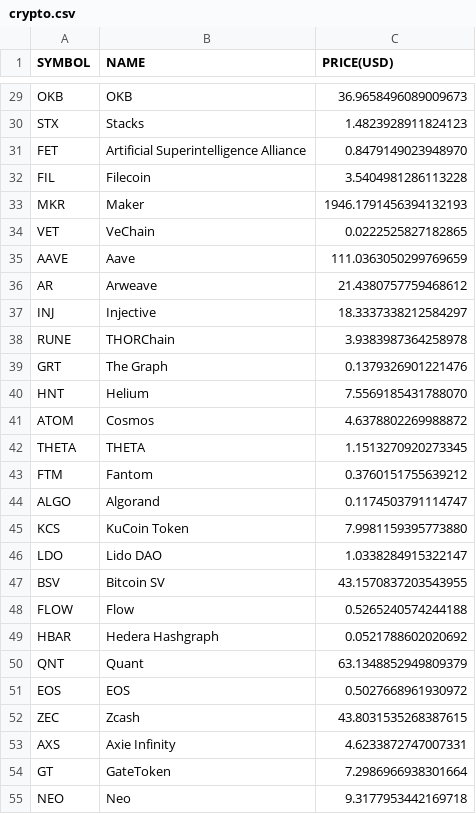
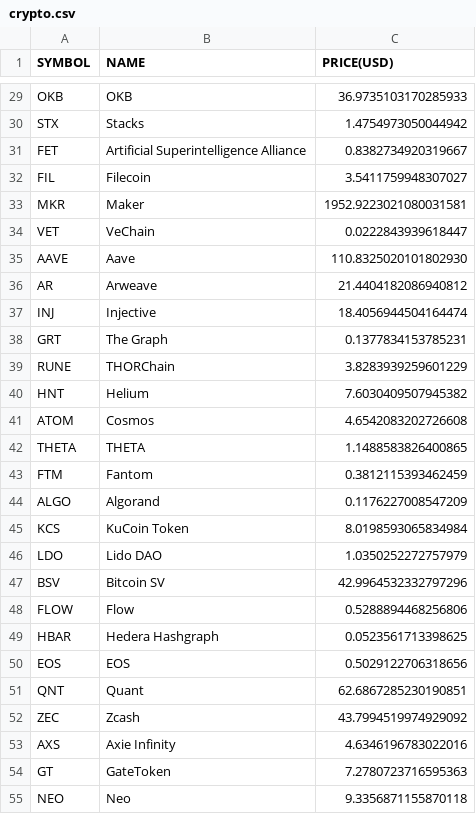
Before and after one commit to chrisliti/Crypto-Test, a CSV file: crypto.csv, drawn as a sheet; only a part is shown, gaps mark what is left out; removed rows and columns are numbered as before the commit, all else as after; the diff covers the shown part only; the diff names each change by its address in the sheet, - before the commit and + after, or states it on an @@ line.

```diff
--- a/crypto.csv
+++ b/crypto.csv
-C29 (PRICE(USD)): 36.9658496089009673
+C29 (PRICE(USD)): 36.9735103170285933
-C30 (PRICE(USD)): 1.4823928911824123
+C30 (PRICE(USD)): 1.4754973050044942
-C31 (PRICE(USD)): 0.8479149023948970
+C31 (PRICE(USD)): 0.8382734920319667
-C32 (PRICE(USD)): 3.5404981286113228
+C32 (PRICE(USD)): 3.5411759948307027
-C33 (PRICE(USD)): 1946.1791456394132193
+C33 (PRICE(USD)): 1952.9223021080031581
-C34 (PRICE(USD)): 0.0222525827182865
+C34 (PRICE(USD)): 0.0222843939618447
-C35 (PRICE(USD)): 111.0363050299769659
+C35 (PRICE(USD)): 110.8325020101802930
-C36 (PRICE(USD)): 21.4380757759468612
+C36 (PRICE(USD)): 21.4404182086940812
-C37 (PRICE(USD)): 18.3337338212584297
+C37 (PRICE(USD)): 18.4056944504164474
-row 38: RUNE | THORChain | 3.9383987364258978
-C38 (PRICE(USD)): 0.1379326901221476
+C38 (PRICE(USD)): 0.1377834153785231
+row 39: RUNE | THORChain | 3.8283939259601229
-C40 (PRICE(USD)): 7.5569185431788070
+C40 (PRICE(USD)): 7.6030409507945382
-C41 (PRICE(USD)): 4.6378802269988872
+C41 (PRICE(USD)): 4.6542083202726608
-C42 (PRICE(USD)): 1.1513270920273345
+C42 (PRICE(USD)): 1.1488583826400865
-C43 (PRICE(USD)): 0.3760151755639212
+C43 (PRICE(USD)): 0.3812115393462459
-C44 (PRICE(USD)): 0.1174503791114747
+C44 (PRICE(USD)): 0.1176227008547209
-C45 (PRICE(USD)): 7.9981159395773880
+C45 (PRICE(USD)): 8.0198593065834984
-C46 (PRICE(USD)): 1.0338284915322147
+C46 (PRICE(USD)): 1.0350252272757979
-C47 (PRICE(USD)): 43.1570837203543955
+C47 (PRICE(USD)): 42.9964532332797296
-C48 (PRICE(USD)): 0.5265240574244188
+C48 (PRICE(USD)): 0.5288894468256806
-C49 (PRICE(USD)): 0.0521788602020692
+C49 (PRICE(USD)): 0.0523561713398625
-row 50: QNT | Quant | 63.1348852949809379
-C50 (PRICE(USD)): 0.5027668961930972
+C50 (PRICE(USD)): 0.5029122706318656
+row 51: QNT | Quant | 62.6867285230190851
-C52 (PRICE(USD)): 43.8031535268387615
+C52 (PRICE(USD)): 43.7994519974929092
-C53 (PRICE(USD)): 4.6233872747007331
+C53 (PRICE(USD)): 4.6346196783022016
-C54 (PRICE(USD)): 7.2986966938301664
+C54 (PRICE(USD)): 7.2780723716595363
-C55 (PRICE(USD)): 9.3177953442169718
+C55 (PRICE(USD)): 9.3356871155870118
```
Also changed, not shown: 5 added rows, 5 removed rows and 68 edited cells elsewhere in this file, crypto dated.csv.
